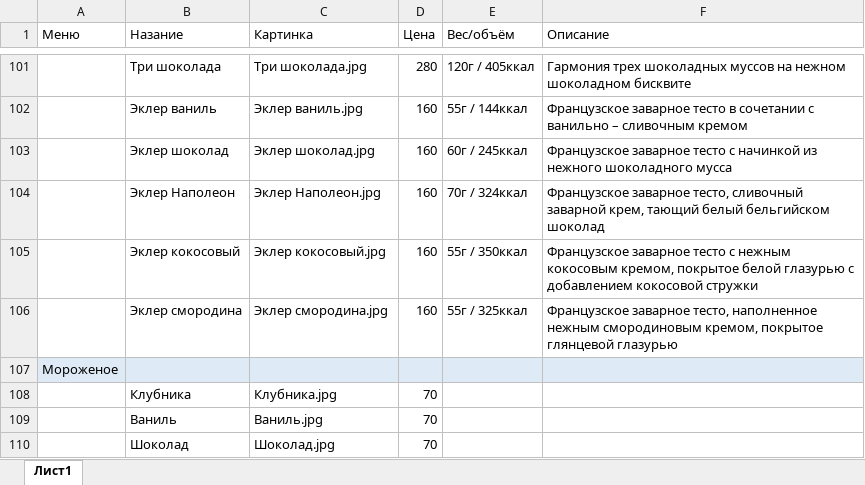
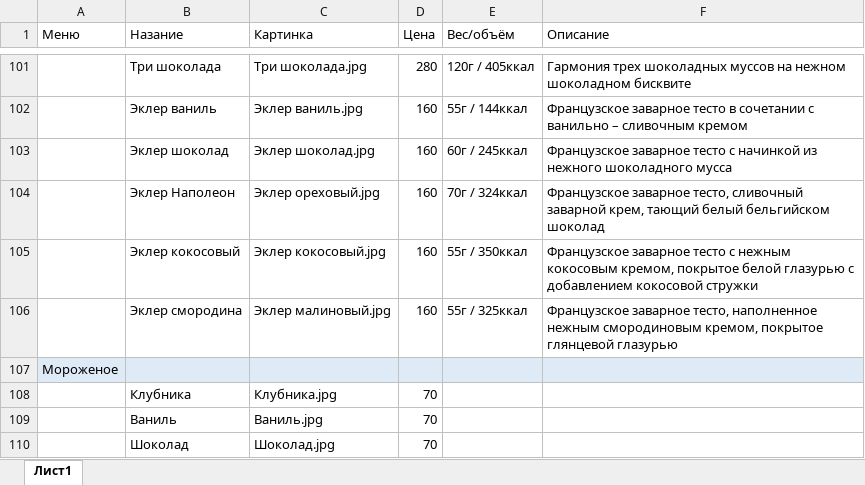
Before and after one commit to SirPanicSkill/Pablo-hookahbar, an Excel workbook: test.xlsx, sheet Лист1, drawn as a sheet; only a part is shown, gaps mark what is left out; values as stored, in another font and other column widths than the file's, no borders; table styles not drawn; the diff names each change by its address in the sheet, - before the commit and + after, or states it on an @@ line.

Commit message:
minor fix

```diff
--- a/test.xlsx (sheet Лист1)
+++ b/test.xlsx (sheet Лист1)
-C104 (Картинка): Эклер Наполеон.jpg
+C104 (Картинка): Эклер ореховый.jpg
-C106 (Картинка): Эклер смородина.jpg
+C106 (Картинка): Эклер малиновый.jpg
```
